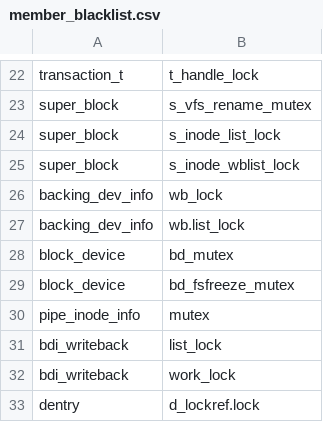
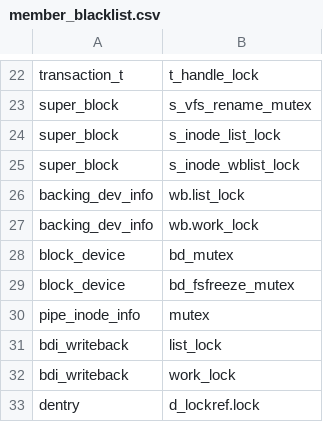
Before and after one commit to merlinscholz/lockdoc-tools, a CSV file: data/linux/member_blacklist.csv, drawn as a sheet; only a part is shown, gaps mark what is left out.

Commit message:
Member blacklist ++

```diff
--- a/data/linux/member_blacklist.csv
+++ b/data/linux/member_blacklist.csv
@@ -25,4 +25,4 @@ super_block;s_inode_list_lock
 super_block;s_inode_wblist_lock
-backing_dev_info;wb_lock
 backing_dev_info;wb.list_lock
+backing_dev_info;wb.work_lock
 block_device;bd_mutex
```
